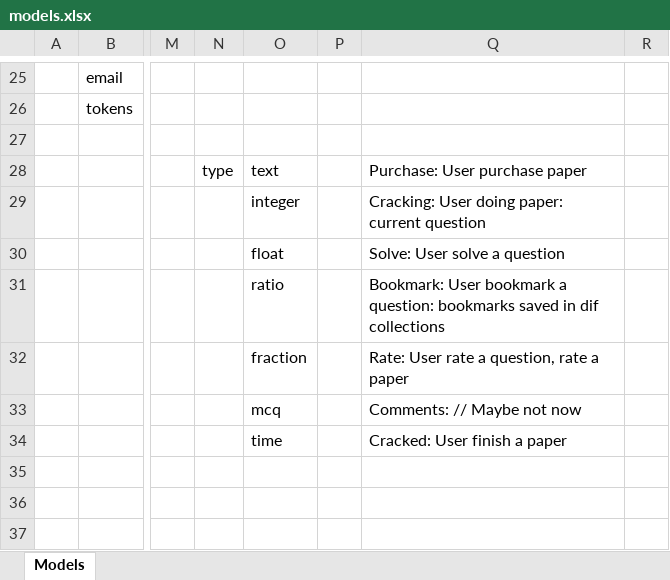
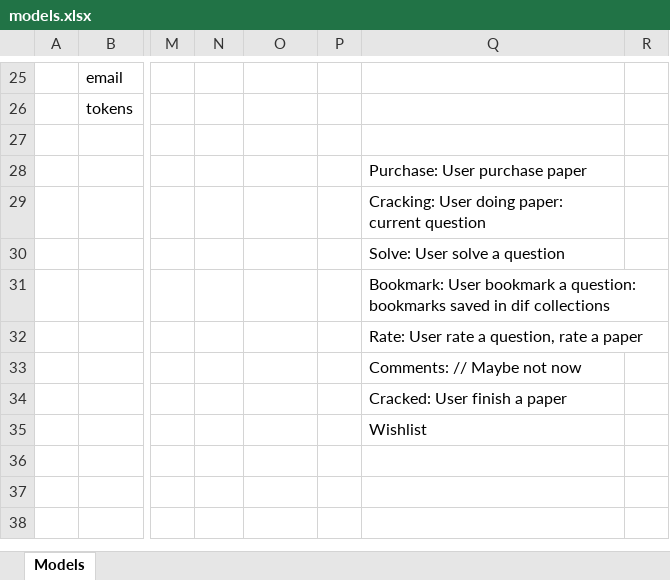
Before and after one commit to HarryTheDeveloper/apmops_on_rails, an Excel workbook: models.xlsx, sheet Models, drawn as a sheet; only a part is shown, gaps mark what is left out; the shorter side is filled out with more unchanged rows; values as stored, in another font and other column widths than the file's, no borders; table styles not drawn; the diff covers the shown part only; the diff names each change by its address in the sheet, - before the commit and + after, or states it on an @@ line.

Commit message:
Update model spreadsheet

```diff
--- a/models.xlsx (sheet Models)
+++ b/models.xlsx (sheet Models)
-N28: type
+N28: (empty)
-O28: text
+O28: (empty)
-O29: integer
+O29: (empty)
-O30: float
+O30: (empty)
-O31: ratio
+O31: (empty)
-O32: fraction
+O32: (empty)
-O33: mcq
+O33: (empty)
-O34: time
+O34: (empty)
-Q35: (empty)
+Q35: Wishlist
```
Also changed, not shown: 4 added rows, 4 removed rows and 20 edited cells elsewhere in this sheet.
